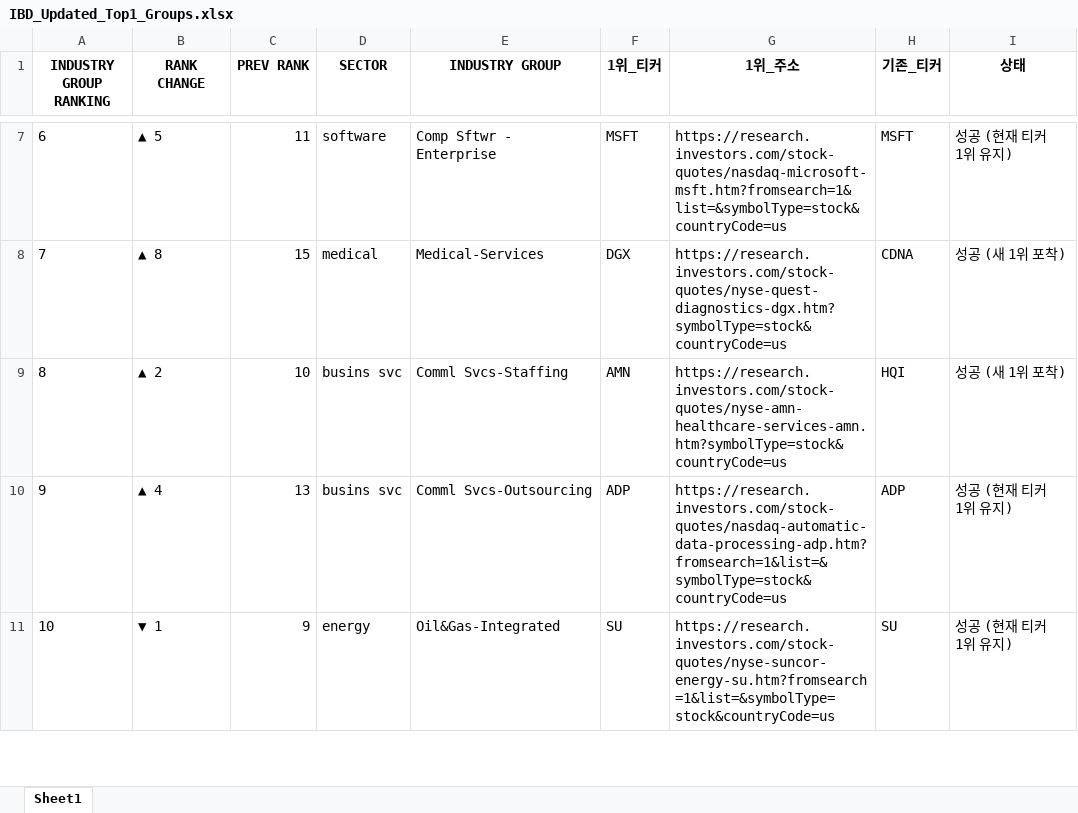
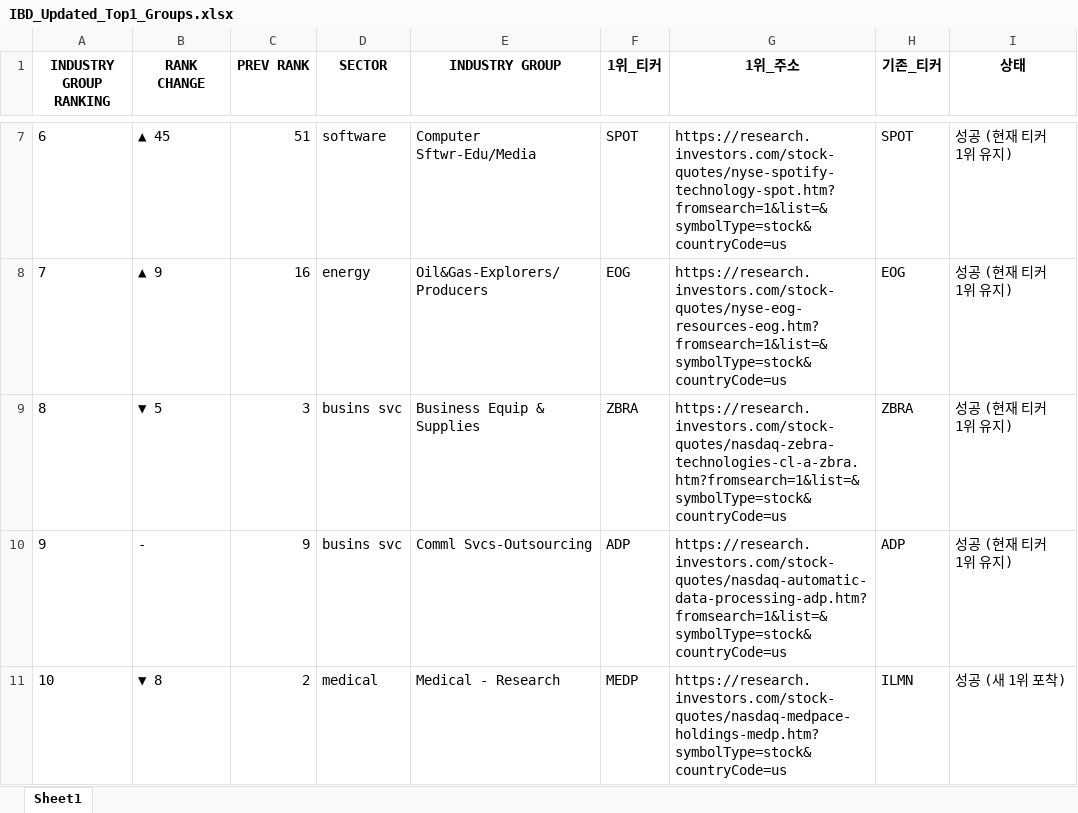
Before and after one commit to hjlee0421/ibd_top, an Excel workbook: IBD_Updated_Top1_Groups.xlsx, sheet Sheet1, drawn as a sheet; only a part is shown, gaps mark what is left out; values as stored, in another font and other column widths than the file's, no borders; the diff covers the shown part only; the diff names each change by its address in the sheet, - before the commit and + after, or states it on an @@ line.

```diff
--- a/IBD_Updated_Top1_Groups.xlsx (sheet Sheet1)
+++ b/IBD_Updated_Top1_Groups.xlsx (sheet Sheet1)
-B7 (RANK CHANGE): ▲ 5
+B7 (RANK CHANGE): ▲ 45
-C7 (PREV RANK): 11
+C7 (PREV RANK): 51
-E7 (INDUSTRY GROUP): Comp Sftwr - Enterprise
+E7 (INDUSTRY GROUP): Computer Sftwr-Edu/Media
-F7 (1위_티커): MSFT
+F7 (1위_티커): SPOT
-G7 (1위_주소): https://research.investors.com/stock-quotes/nasdaq-microsoft-msft.htm?fromsearch=1&list=&symbolType=stock&countryCode=us
+G7 (1위_주소): https://research.investors.com/stock-quotes/nyse-spotify-technology-spot.htm?fromsearch=1&list=&symbolType=stock&countryCode=us
-H7 (기존_티커): MSFT
+H7 (기존_티커): SPOT
-B8 (RANK CHANGE): ▲ 8
+B8 (RANK CHANGE): ▲ 9
-C8 (PREV RANK): 15
+C8 (PREV RANK): 16
-D8 (SECTOR): medical
+D8 (SECTOR): energy
-E8 (INDUSTRY GROUP): Medical-Services
+E8 (INDUSTRY GROUP): Oil&Gas-Explorers/Producers
-F8 (1위_티커): DGX
+F8 (1위_티커): EOG
-G8 (1위_주소): https://research.investors.com/stock-quotes/nyse-quest-diagnostics-dgx.htm?symbolType=stock&countryCode=us
+G8 (1위_주소): https://research.investors.com/stock-quotes/nyse-eog-resources-eog.htm?fromsearch=1&list=&symbolType=stock&countryCode=us
-H8 (기존_티커): CDNA
+H8 (기존_티커): EOG
-I8:I9 (상태): 성공 (새 1위 포착)
+I8:I9 (상태): 성공 (현재 티커 1위 유지)
-B9 (RANK CHANGE): ▲ 2
+B9 (RANK CHANGE): ▼ 5
-C9 (PREV RANK): 10
+C9 (PREV RANK): 3
-E9 (INDUSTRY GROUP): Comml Svcs-Staffing
+E9 (INDUSTRY GROUP): Business Equip & Supplies
-F9 (1위_티커): AMN
+F9 (1위_티커): ZBRA
-G9 (1위_주소): https://research.investors.com/stock-quotes/nyse-amn-healthcare-services-amn.htm?symbolType=stock&countryCode=us
+G9 (1위_주소): https://research.investors.com/stock-quotes/nasdaq-zebra-technologies-cl-a-zbra.htm?fromsearch=1&list=&symbolType=stock&countryCode=us
-H9 (기존_티커): HQI
+H9 (기존_티커): ZBRA
-B10 (RANK CHANGE): ▲ 4
+B10 (RANK CHANGE): -
-C10 (PREV RANK): 13
+C10 (PREV RANK): 9
-B11 (RANK CHANGE): ▼ 1
+B11 (RANK CHANGE): ▼ 8
-C11 (PREV RANK): 9
+C11 (PREV RANK): 2
-D11 (SECTOR): energy
+D11 (SECTOR): medical
-E11 (INDUSTRY GROUP): Oil&Gas-Integrated
+E11 (INDUSTRY GROUP): Medical - Research
-F11 (1위_티커): SU
+F11 (1위_티커): MEDP
-G11 (1위_주소): https://research.investors.com/stock-quotes/nyse-suncor-energy-su.htm?fromsearch=1&list=&symbolType=stock&countryCode=us
+G11 (1위_주소): https://research.investors.com/stock-quotes/nasdaq-medpace-holdings-medp.htm?symbolType=stock&countryCode=us
-H11 (기존_티커): SU
+H11 (기존_티커): ILMN
-I11 (상태): 성공 (현재 티커 1위 유지)
+I11 (상태): 성공 (새 1위 포착)
```
Also changed, not shown: 8 added rows, 8 removed rows and 896 edited cells elsewhere in this sheet, 1 other file.
